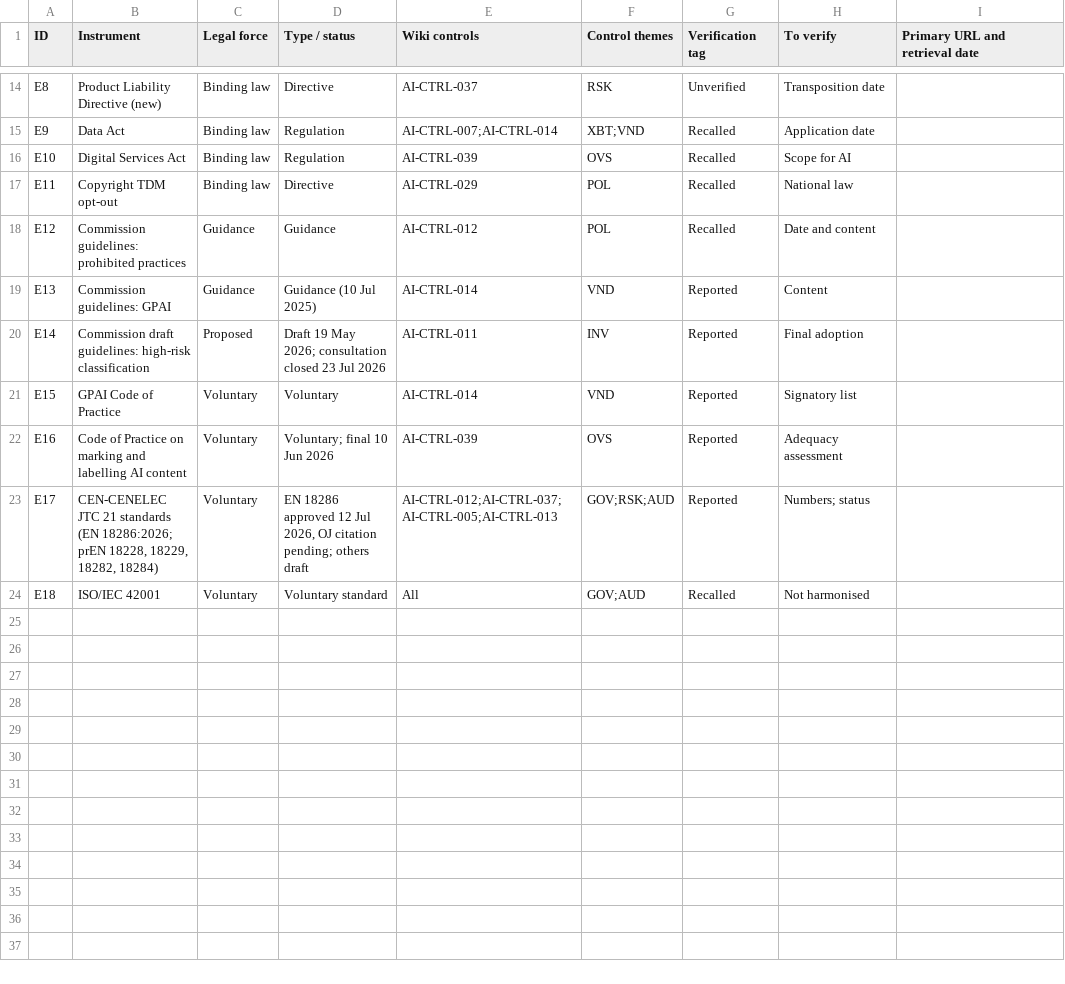
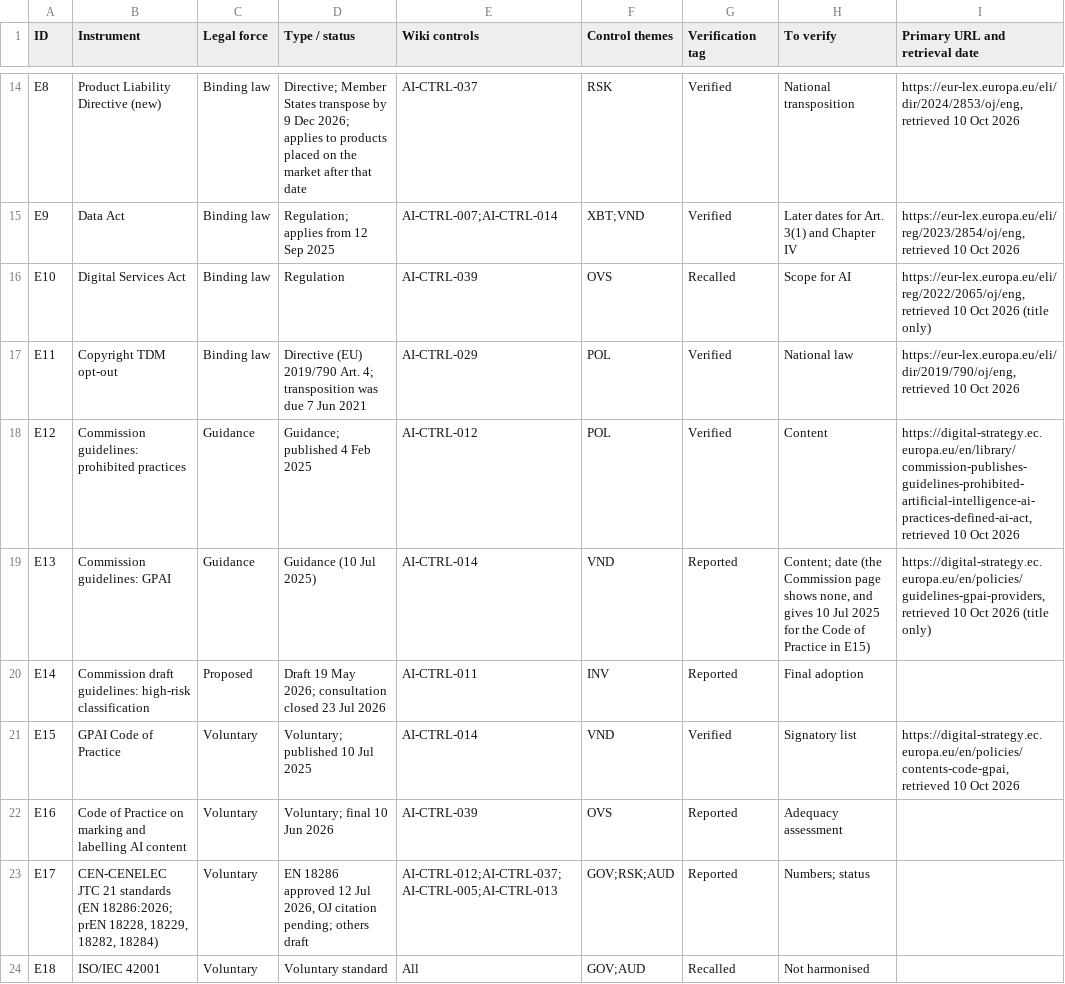
Before and after one commit to nachi065/AI-Security-Wiki, a CSV file: 12_EU_AI_Compliance/data/crosswalk.csv, drawn as a sheet; only a part is shown, gaps mark what is left out; the diff covers the shown part only; the diff names each change by its address in the sheet, - before the commit and + after, or states it on an @@ line.

Commit message:
EU crosswalk: verify twelve rows against primary sources
Twelve rows of the EU regulatory crosswalk were checked on 10 October 2026
against the Official Journal or the issuing body's own page. They are
tagged [Verified] and carry the primary URL and retrieval date. Six more
rows carry a URL with a note that only the title was checked.

The Digital Omnibus on AI is Regulation (EU) 2026/1744 of 8 July 2026,
published on 24 July and in force since 27 July 2026. From its text: the
high-risk dates are 2 December 2027 (Annex III) and 2 August 2028
(Annex I); two new prohibitions apply from 2 December 2026; Article 4 on
AI literacy is replaced; and systems placed on the market before
2 August 2026 have until 2 December 2026 to comply with Article 50(2).
The hub, the section home page and the watchlist are updated to match.

The original Article 113 of Regulation (EU) 2024/1689 could not be read
in full, so the dates the omnibus did not change keep their earlier tags.

Wiki version 2.20.

```diff
--- a/12_EU_AI_Compliance/data/crosswalk.csv
+++ b/12_EU_AI_Compliance/data/crosswalk.csv
-D14 (Type / status): Directive
+D14 (Type / status): Directive; Member States transpose by 9 Dec 2026; applies to products placed on the market after that date
-G14 (Verification tag): Unverified
+G14 (Verification tag): Verified
-H14 (To verify): Transposition date
+H14 (To verify): National transposition
-I14 (Primary URL and retrieval date): (empty)
+I14 (Primary URL and retrieval date): https://eur-lex.europa.eu/eli/dir/2024/2853/oj/eng, retrieved 10 Oct 2026
-D15 (Type / status): Regulation
+D15 (Type / status): Regulation; applies from 12 Sep 2025
-G15 (Verification tag): Recalled
+G15 (Verification tag): Verified
-H15 (To verify): Application date
+H15 (To verify): Later dates for Art. 3(1) and Chapter IV
-I15 (Primary URL and retrieval date): (empty)
+I15 (Primary URL and retrieval date): https://eur-lex.europa.eu/eli/reg/2023/2854/oj/eng, retrieved 10 Oct 2026
-I16 (Primary URL and retrieval date): (empty)
+I16 (Primary URL and retrieval date): https://eur-lex.europa.eu/eli/reg/2022/2065/oj/eng, retrieved 10 Oct 2026 (title only)
-D17 (Type / status): Directive
+D17 (Type / status): Directive (EU) 2019/790 Art. 4; transposition was due 7 Jun 2021
-G17:G18 (Verification tag): Recalled
+G17:G18 (Verification tag): Verified
-I17 (Primary URL and retrieval date): (empty)
+I17 (Primary URL and retrieval date): https://eur-lex.europa.eu/eli/dir/2019/790/oj/eng, retrieved 10 Oct 2026
-D18 (Type / status): Guidance
+D18 (Type / status): Guidance; published 4 Feb 2025
-H18 (To verify): Date and content
+H18 (To verify): Content
-I18 (Primary URL and retrieval date): (empty)
+I18 (Primary URL and retrieval date): https://digital-strategy.ec.europa.eu/en/library/commission-publishes-guidelines-prohibited-artificial-intelligence-ai-practices-defined-ai-act, retrieved 10 Oct 2026
-H19 (To verify): Content
+H19 (To verify): Content; date (the Commission page shows none, and gives 10 Jul 2025 for the Code of Practice in E15)
-I19 (Primary URL and retrieval date): (empty)
+I19 (Primary URL and retrieval date): https://digital-strategy.ec.europa.eu/en/policies/guidelines-gpai-providers, retrieved 10 Oct 2026 (title only)
-D21 (Type / status): Voluntary
+D21 (Type / status): Voluntary; published 10 Jul 2025
-G21 (Verification tag): Reported
+G21 (Verification tag): Verified
-I21 (Primary URL and retrieval date): (empty)
+I21 (Primary URL and retrieval date): https://digital-strategy.ec.europa.eu/en/policies/contents-code-gpai, retrieved 10 Oct 2026
```
Also changed, not shown: 34 edited cells elsewhere in this file, source/12_EU_AI_Compliance/data/crosswalk.csv, 14 other files.
